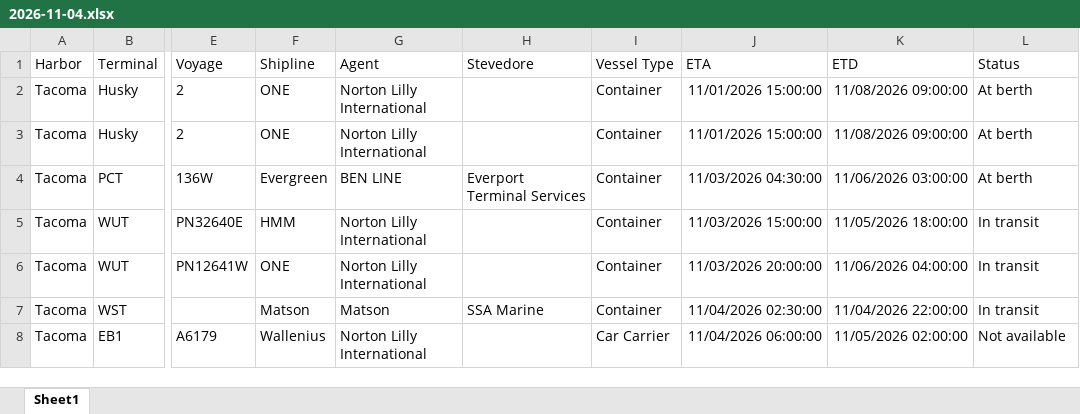
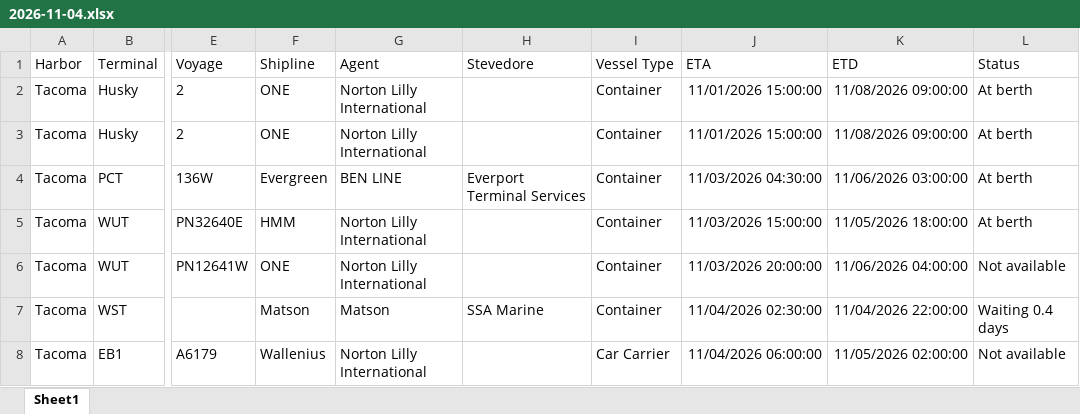
Before and after one commit to TheJoe1990/Ilwu, an Excel workbook: data/vessels/2026-11-04.xlsx, sheet Sheet1, drawn as a sheet; only a part is shown, gaps mark what is left out; values as stored, in another font and other column widths than the file's, no borders; table styles not drawn; the diff covers the shown part only; the diff names each change by its address in the sheet, - before the commit and + after, or states it on an @@ line.

```diff
--- a/data/vessels/2026-11-04.xlsx (sheet Sheet1)
+++ b/data/vessels/2026-11-04.xlsx (sheet Sheet1)
-L5 (Status): In transit
+L5 (Status): At berth
-L6 (Status): In transit
+L6 (Status): Not available
-L7 (Status): In transit
+L7 (Status): Waiting 0.4 days
```
Also changed, not shown: 12 added rows, 3 removed rows, 4 moved rows and 7 edited cells elsewhere in this sheet, 5 other files.
